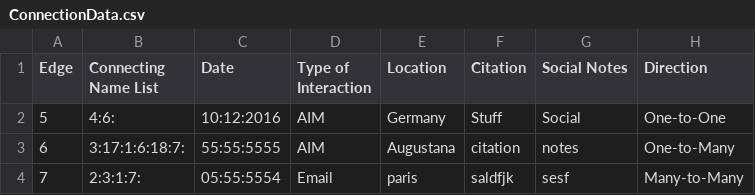
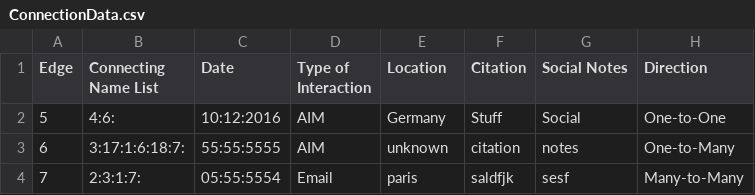
Before and after one commit to AugustanaCSC285Fall16/FlickerRepo, a CSV file: FlickerProject/DataFiles/ConnectionData.csv, drawn as a sheet.

```diff
--- a/FlickerProject/DataFiles/ConnectionData.csv
+++ b/FlickerProject/DataFiles/ConnectionData.csv
@@ -2,3 +2,3 @@
 "5","4:6:","10:12:2016","AIM","Germany","Stuff","Social	","One-to-One"
-"6","3:17:1:6:18:7:","55:55:5555","AIM","Augustana","citation","notes","One-to-Many"
+"6","3:17:1:6:18:7:","55:55:5555","AIM","unknown","citation","notes","One-to-Many"
 "7","2:3:1:7:","05:55:5554","Email","paris","saldfjk","sesf","Many-to-Many"
```
Also changed, not shown: 1 other file.
